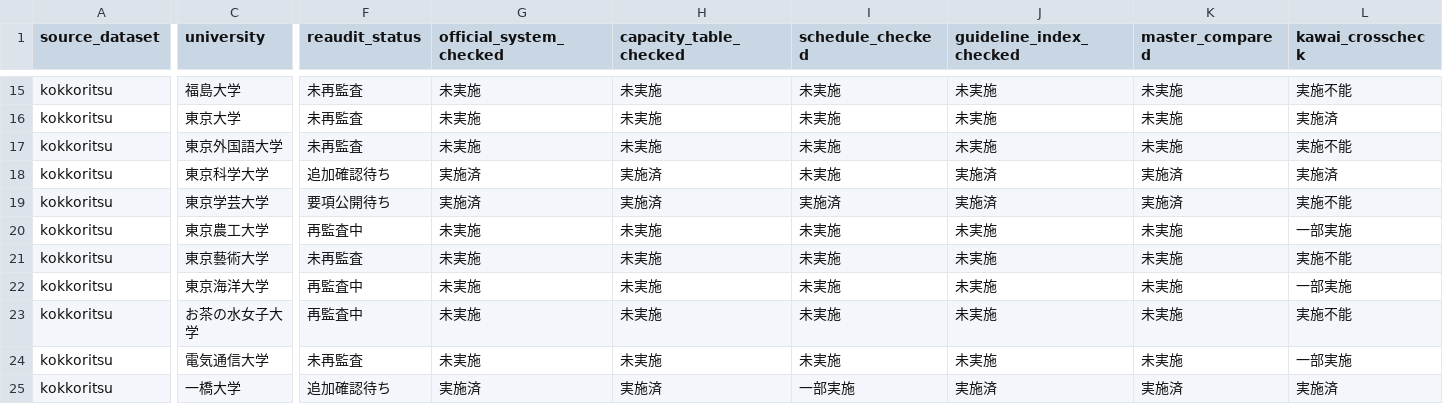
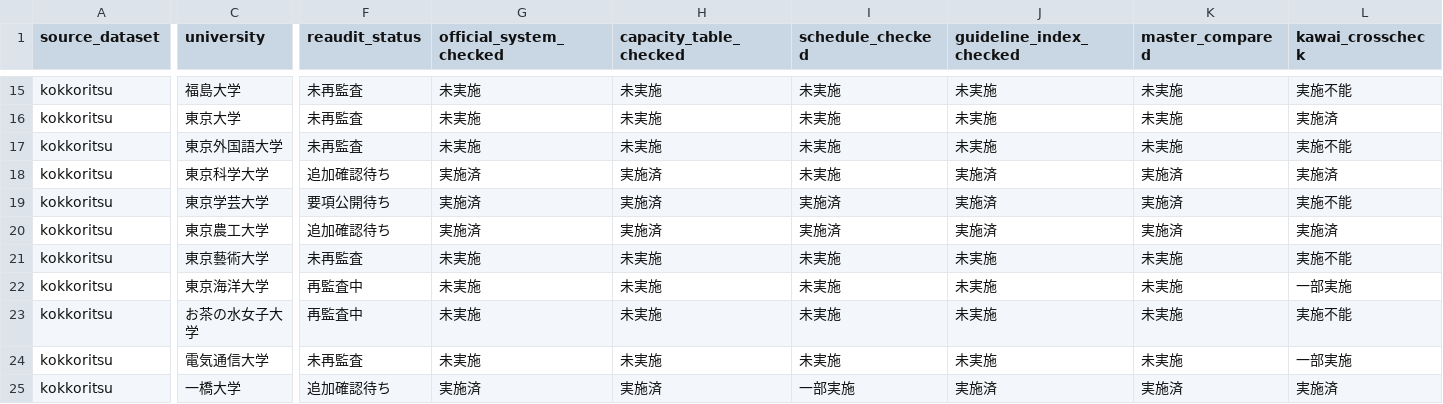
Before and after one commit to toshi123/early-admissions-db, a CSV file: data/operations/coverage_reaudit_2027.csv, drawn as a sheet; only a part is shown, gaps mark what is left out; the diff covers the shown part only; the diff names each change by its address in the sheet, - before the commit and + after, or states it on an @@ line.

```diff
--- a/data/operations/coverage_reaudit_2027.csv
+++ b/data/operations/coverage_reaudit_2027.csv
-F20 (reaudit_status): 再監査中
+F20 (reaudit_status): 追加確認待ち
-G20 (official_system_checked): 未実施
+G20 (official_system_checked): 実施済
-H20 (capacity_table_checked): 未実施
+H20 (capacity_table_checked): 実施済
-I20 (schedule_checked): 未実施
+I20 (schedule_checked): 実施済
-J20 (guideline_index_checked): 未実施
+J20 (guideline_index_checked): 実施済
-K20 (master_compared): 未実施
+K20 (master_compared): 実施済
-L20 (kawai_crosscheck): 一部実施
+L20 (kawai_crosscheck): 実施済
```
Also changed, not shown: 6 edited cells elsewhere in this file, data/canonical/kokkoritsu/coverage.csv, data/operations/candidate_fields_pilot_2027.csv, 6 other files.
